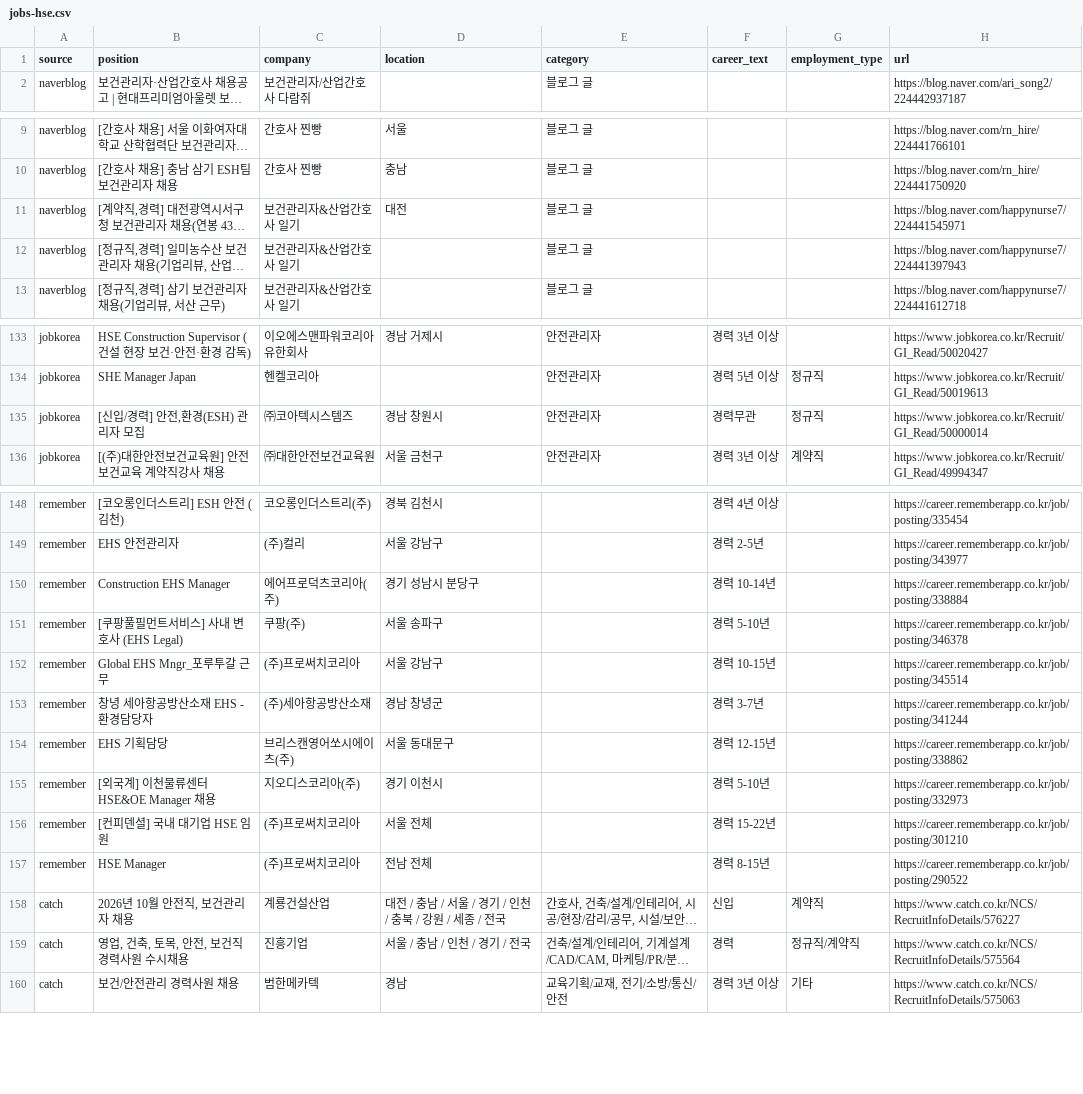
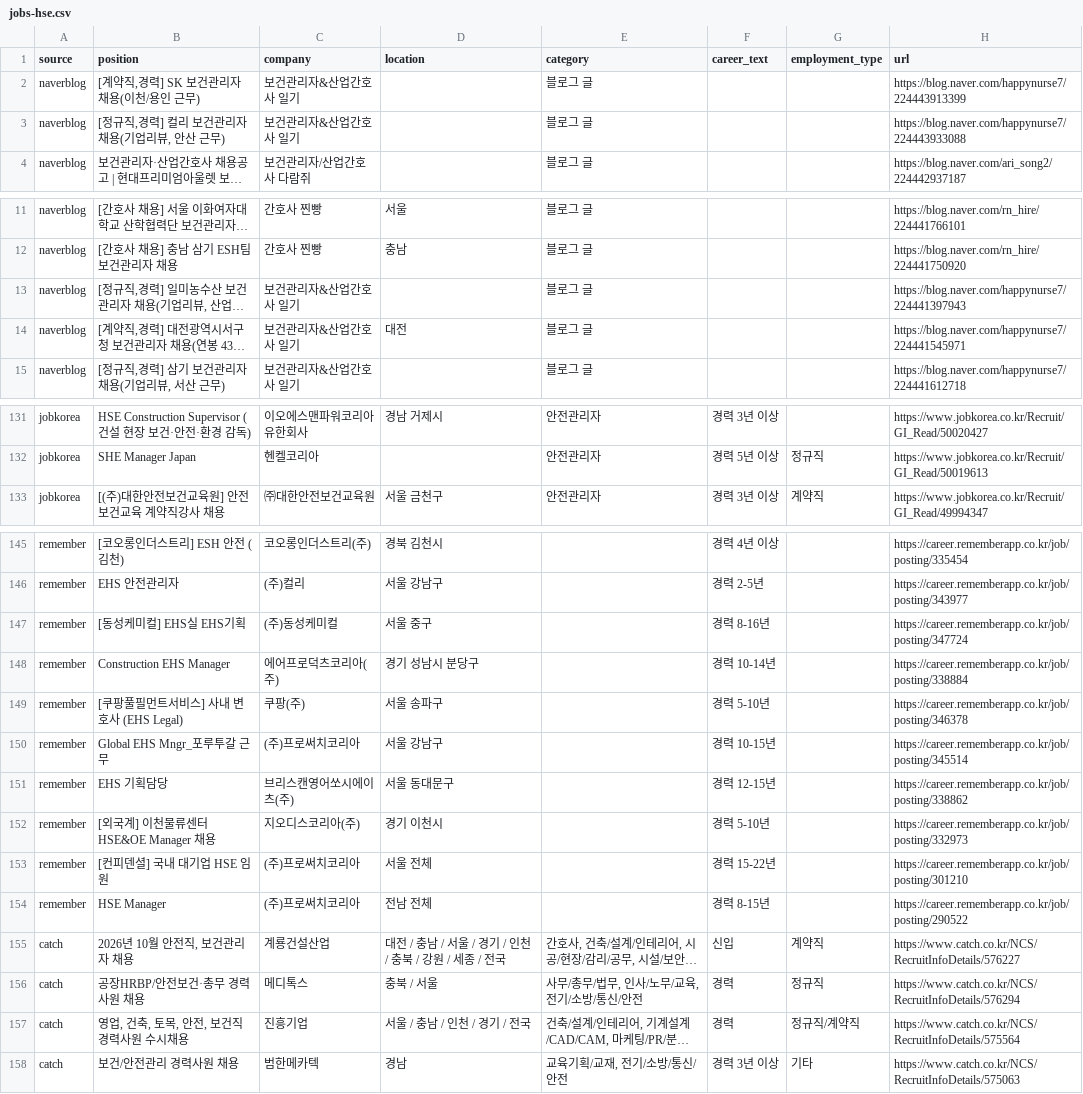
Before and after one commit to JDDongSiu/wanted-jobs, a CSV file: jobs-hse.csv, drawn as a sheet; only a part is shown, gaps mark what is left out; long unchanged cells end in …; removed rows and columns are numbered as before the commit, all else as after; the diff covers the shown part only; the diff names each change by its address in the sheet, - before the commit and + after, or states it on an @@ line.

```diff
--- a/jobs-hse.csv
+++ b/jobs-hse.csv
+row 2: naverblog | [계약직,경력] SK 보건관리자 채용(이천/용인 근무) | 보건관리자&산업간호사 일기 |  | 블로그 글 |  |  | https://blog.naver.com/happynurse7/224443913399
+row 3: naverblog | [정규직,경력] 컬리 보건관리자 채용(기업리뷰, 안산 근무) | 보건관리자&산업간호사 일기 |  | 블로그 글 |  |  | https://blog.naver.com/happynurse7/224443933088
@@ row 12 moved to row 13: naverblog @@
-row 135: jobkorea | [신입/경력] 안전,환경(ESH) 관리자 모집 | ㈜코아텍시스템즈 | 경남 창원시 | 안전관리자 | 경력무관 | 정규직 | https://www.jobkorea.co.kr/Recruit/GI_Read/50000014
+row 147: remember | [동성케미컬] EHS실 EHS기획 | (주)동성케미컬 | 서울 중구 |  | 경력 8-16년 |  | https://career.rememberapp.co.kr/job/posting/347724
-row 153: remember | 창녕 세아항공방산소재 EHS - 환경담당자 | (주)세아항공방산소재 | 경남 창녕군 |  | 경력 3-7년 |  | https://career.rememberapp.co.kr/job/posting/341244
+row 156: catch | 공장HRBP/안전보건·총무 경력사원 채용 | 메디톡스 | 충북 / 서울 | 사무/총무/법무, 인사/노무/교육, 전기/소방/통신/안전 | 경력 | 정규직 | https://www.catch.co.kr/NCS/RecruitInfoDetails/576294
```
Also changed, not shown: 7 added rows and 11 removed rows elsewhere in this file, jobs.csv, 2 other files.
